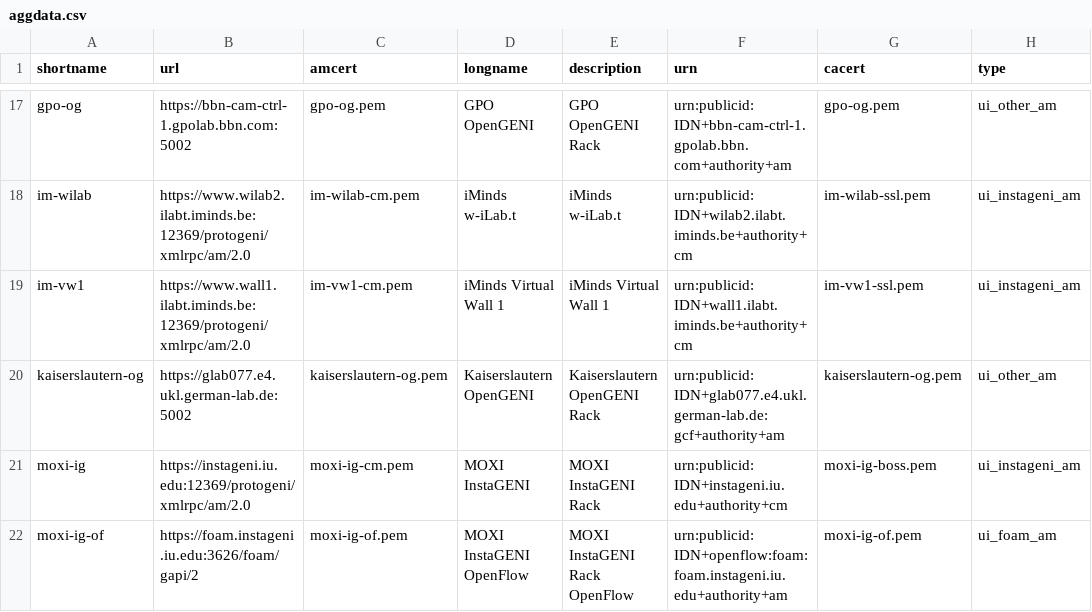
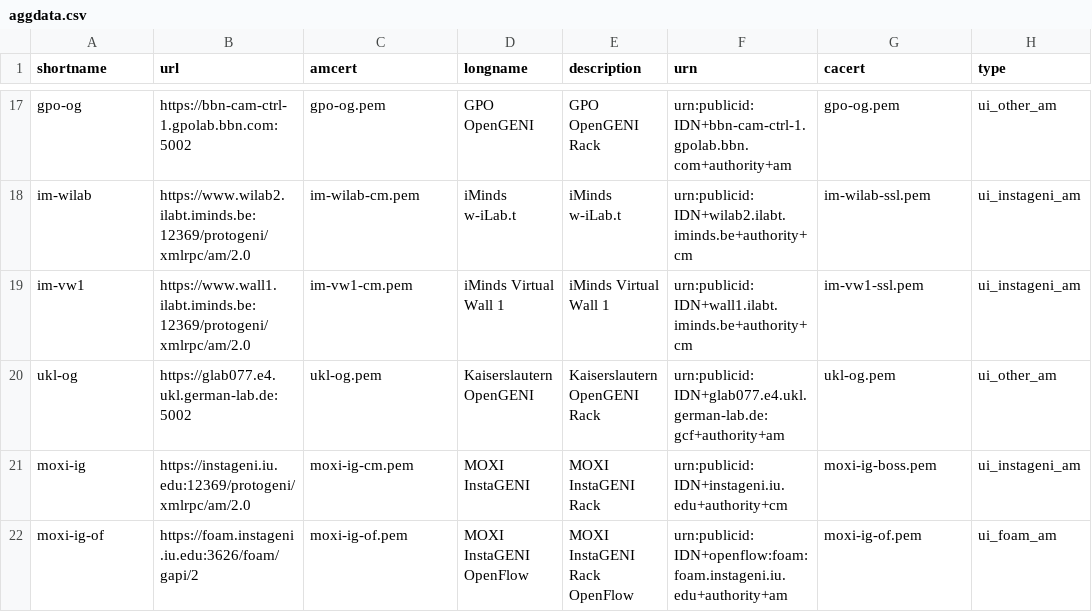
Before and after one commit to GENI-NSF/geni-ch, a CSV file: data/sr/aggdata.csv, drawn as a sheet; only a part is shown, gaps mark what is left out; the diff names each change by its address in the sheet, - before the commit and + after, or states it on an @@ line.

Commit message:
Rename kaiserslautern-og to ukl-og

```diff
--- a/data/sr/aggdata.csv
+++ b/data/sr/aggdata.csv
-A20 (shortname): kaiserslautern-og
+A20 (shortname): ukl-og
-C20 (amcert): kaiserslautern-og.pem
+C20 (amcert): ukl-og.pem
-G20 (cacert): kaiserslautern-og.pem
+G20 (cacert): ukl-og.pem
```
Also changed, not shown: 1 other file.
